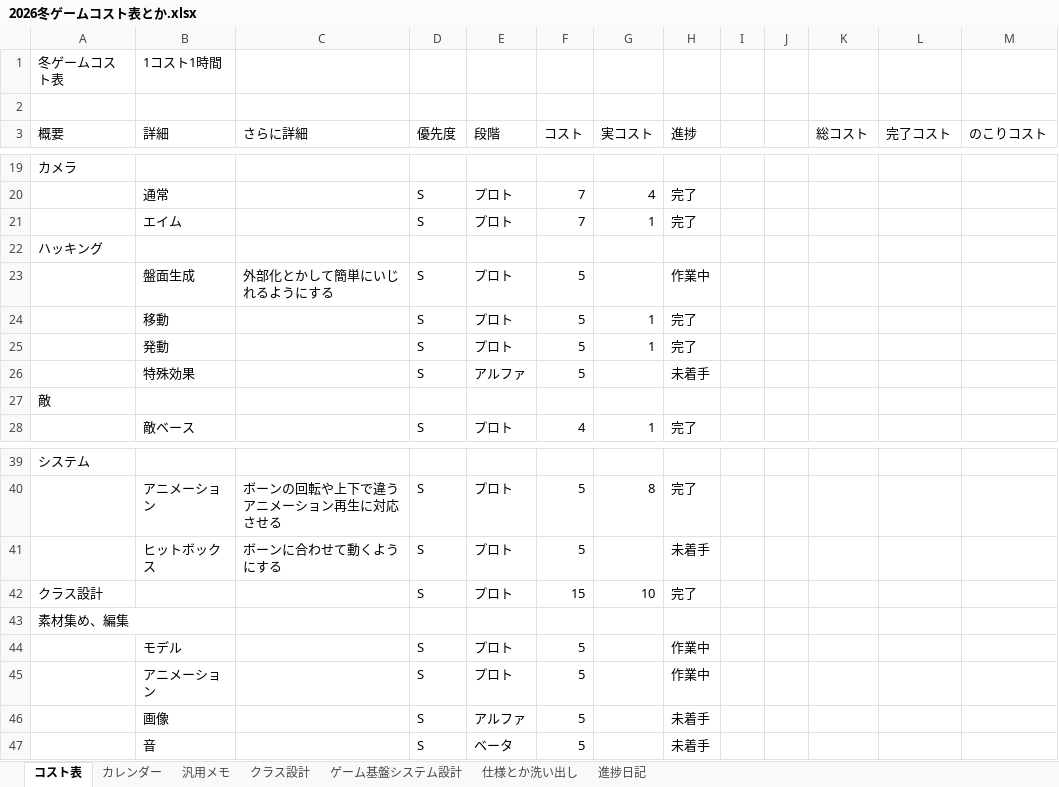
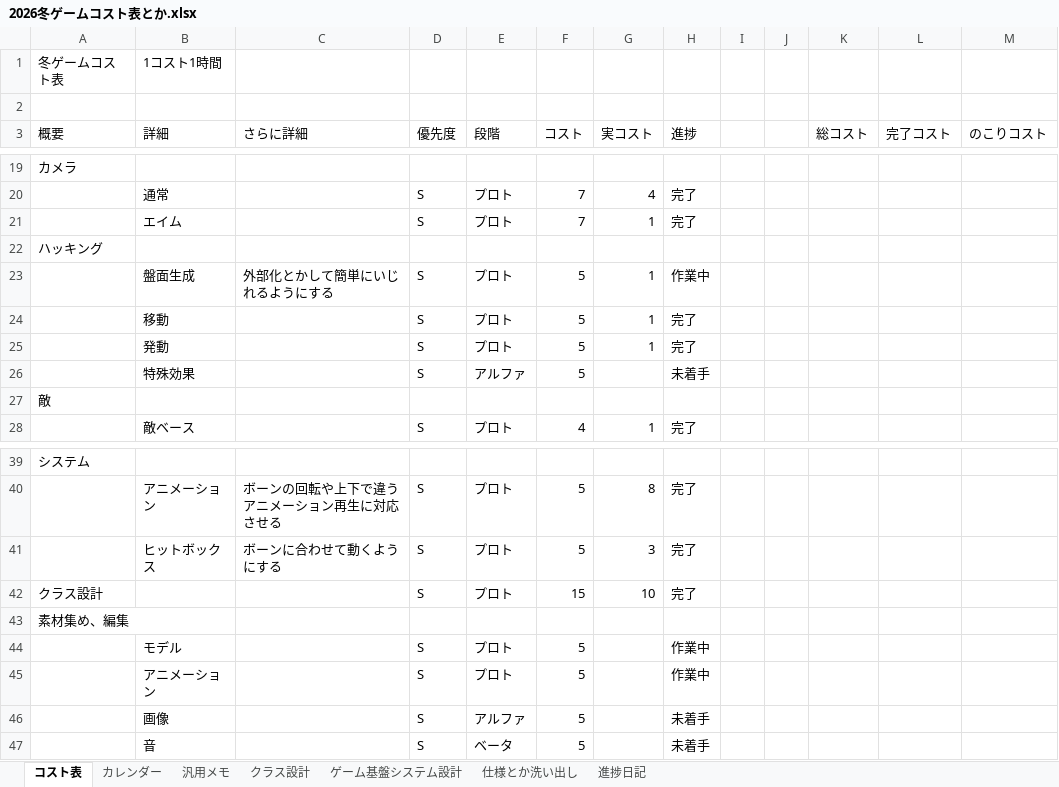
Before and after one commit to Tiger5286/WinterGame_2026, an Excel workbook: 2026冬ゲームコスト表とか.xlsx, sheet コスト表, drawn as a sheet; only a part is shown, gaps mark what is left out; values as stored, in another font and other column widths than the file's, no borders; conditional formats not drawn; the diff covers the shown part only; the diff names each change by its address in the sheet, - before the commit and + after, or states it on an @@ line.

Commit message:
Update 2026冬ゲームコスト表とか.xlsx

```diff
--- a/2026冬ゲームコスト表とか.xlsx (sheet コスト表)
+++ b/2026冬ゲームコスト表とか.xlsx (sheet コスト表)
-G23 (実コスト): (empty)
+G23 (実コスト): 1
-G41 (実コスト): (empty)
+G41 (実コスト): 3
-H41 (進捗): 未着手
+H41 (進捗): 完了
```
Also changed, not shown: 11 edited cells and cell formats elsewhere in this sheet, sheet カレンダー.
